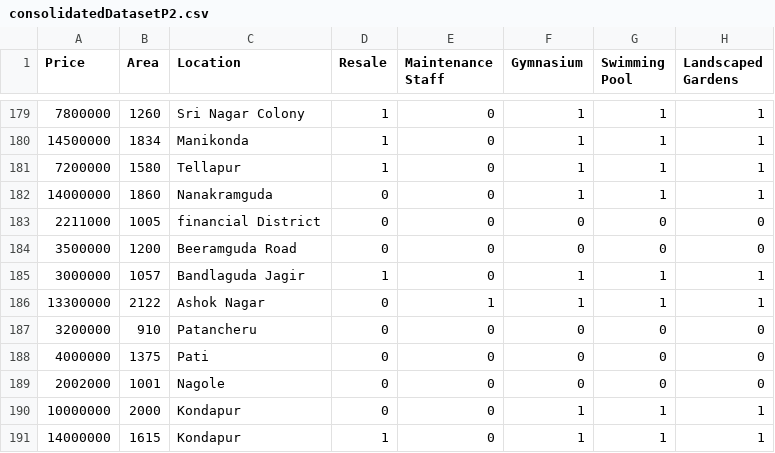
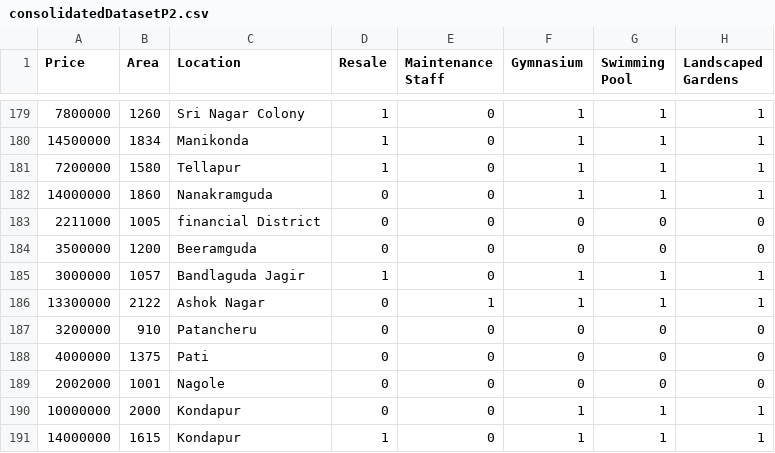
Before and after one commit to javed0024/House-Price-Prediction, a CSV file: consolidatedDatasetP2.csv, drawn as a sheet; only a part is shown, gaps mark what is left out; the diff names each change by its address in the sheet, - before the commit and + after, or states it on an @@ line.

Commit message:
updated consolidated datasets P2 and P3

```diff
--- a/consolidatedDatasetP2.csv
+++ b/consolidatedDatasetP2.csv
-C184 (Location): Beeramguda Road
+C184 (Location): Beeramguda
```
Also changed, not shown: consolidatedDatasetP3.csv.
